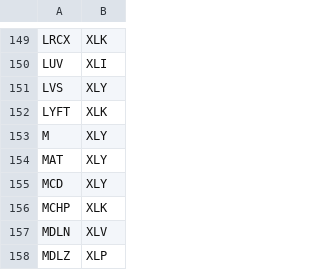
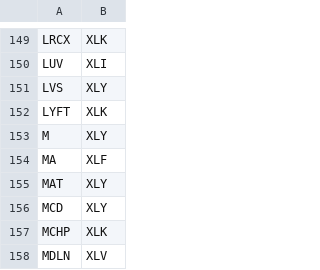
Before and after one commit to jachbit/FOCUS-Market-Pulse, a CSV file: pulse/sectors.csv, drawn as a sheet; only a part is shown, gaps mark what is left out; the shorter side is filled out with more unchanged rows.

```diff
--- a/pulse/sectors.csv
+++ b/pulse/sectors.csv
@@ -153,2 +153,3 @@ LYFT,XLK
 M,XLY
+MA,XLF
 MAT,XLY
```
Also changed, not shown: 1 other file.
